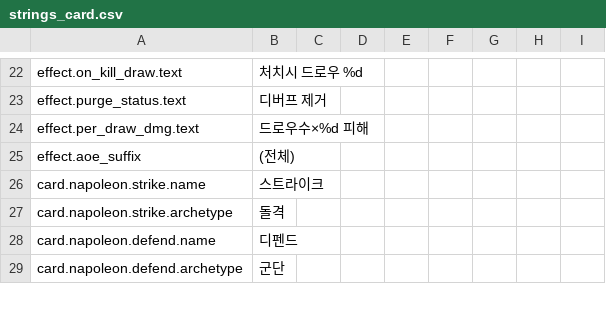
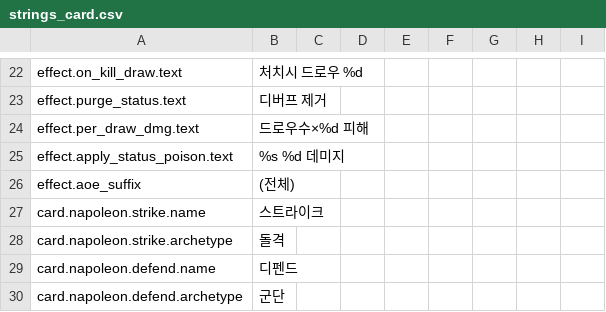
Before and after one commit to l980l/stsl, a CSV file: resources/translations/strings_card.csv, drawn as a sheet; only a part is shown, gaps mark what is left out; the diff names each change by its address in the sheet, - before the commit and + after, or states it on an @@ line.

Commit message:
fix: effect.apply_status 데미지 리터럴 키화, 빈 문자열 검증 추가

```diff
--- a/resources/translations/strings_card.csv
+++ b/resources/translations/strings_card.csv
+row 25: effect.apply_status_poison.text | %s %d 데미지
```
Also changed, not shown: 2 other files.
